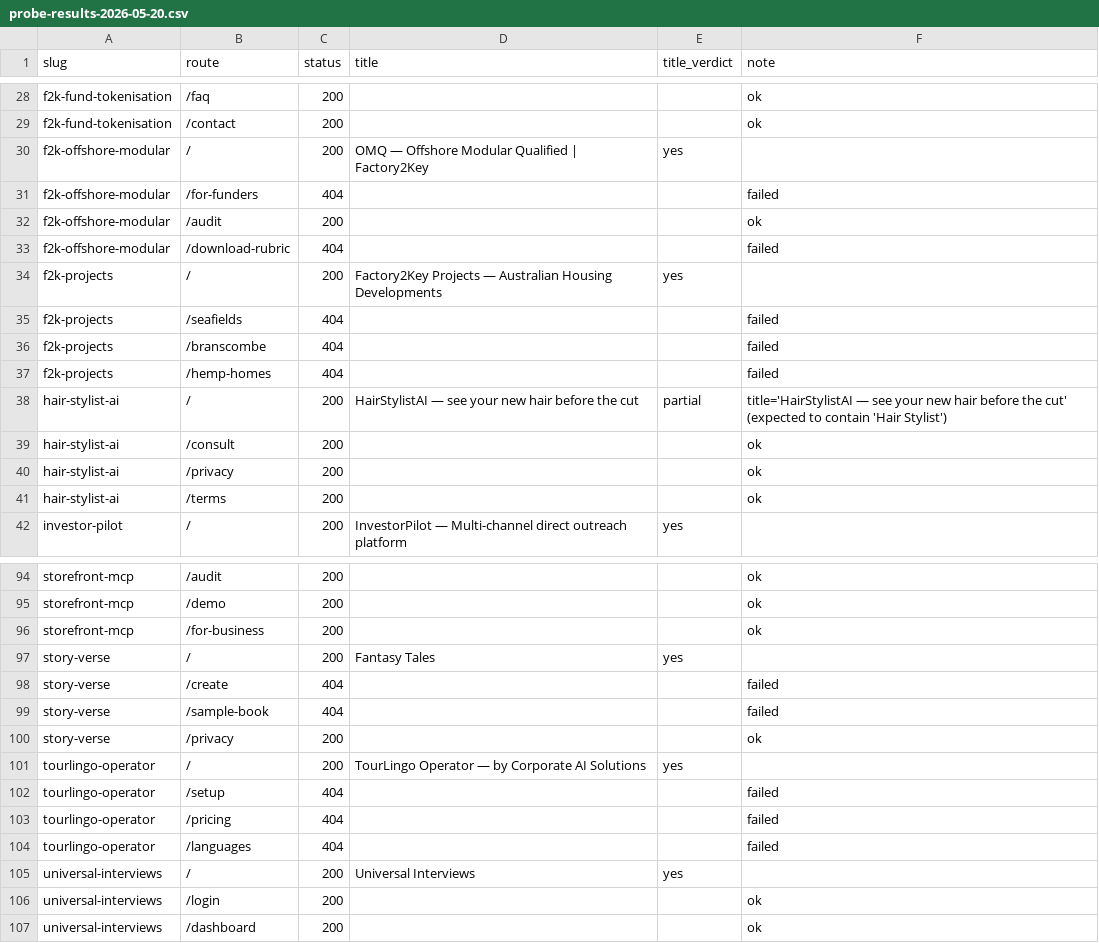
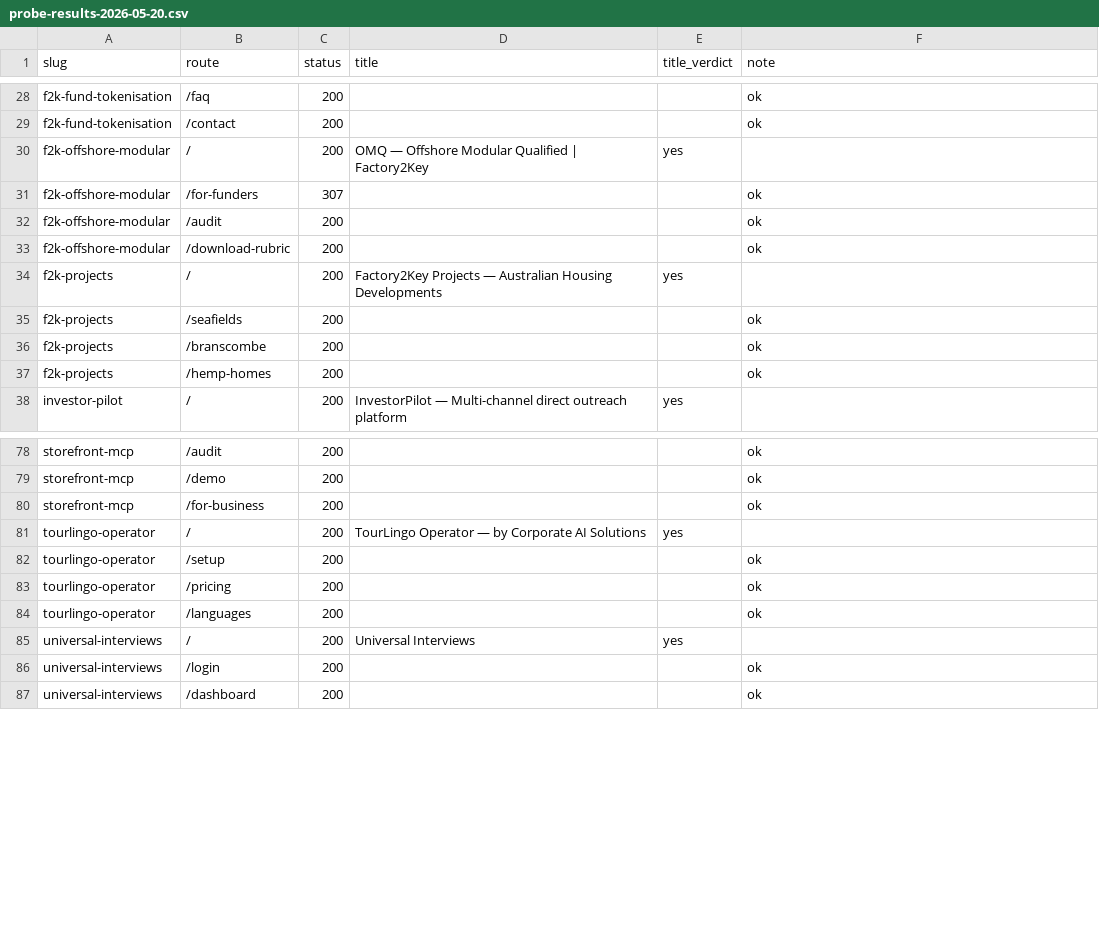
Before and after one commit to caistech/cais-shared-services, a CSV file: probe-results-2026-05-20.csv, drawn as a sheet; only a part is shown, gaps mark what is left out; the diff covers the shown part only.

```diff
--- a/probe-results-2026-05-20.csv
+++ b/probe-results-2026-05-20.csv
@@ -30,13 +30,9 @@ f2k-fund-tokenisation,/contact,200,,,ok
 f2k-offshore-modular,/,200,OMQ — Offshore Modular Qualified | Factory2Key,yes,
-f2k-offshore-modular,/for-funders,404,,,failed
+f2k-offshore-modular,/for-funders,307,,,ok
 f2k-offshore-modular,/audit,200,,,ok
-f2k-offshore-modular,/download-rubric,404,,,failed
+f2k-offshore-modular,/download-rubric,200,,,ok
 f2k-projects,/,200,Factory2Key Projects — Australian Housing Developments,yes,
-f2k-projects,/seafields,404,,,failed
-f2k-projects,/branscombe,404,,,failed
-f2k-projects,/hemp-homes,404,,,failed
-hair-stylist-ai,/,200,HairStylistAI — see your new hair before the cut,partial,title='HairStylistAI — see your new hair before the cut' (expected to contain 'Hair Stylist')
-hair-stylist-ai,/consult,200,,,ok
-hair-stylist-ai,/privacy,200,,,ok
-hair-stylist-ai,/terms,200,,,ok
+f2k-projects,/seafields,200,,,ok
+f2k-projects,/branscombe,200,,,ok
+f2k-projects,/hemp-homes,200,,,ok
 investor-pilot,/,200,InvestorPilot — Multi-channel direct outreach platform,yes,
@@ -96,10 +80,6 @@ storefront-mcp,/demo,200,,,ok
 storefront-mcp,/for-business,200,,,ok
-story-verse,/,200,Fantasy Tales,yes,
-story-verse,/create,404,,,failed
-story-verse,/sample-book,404,,,failed
-story-verse,/privacy,200,,,ok
 tourlingo-operator,/,200,TourLingo Operator — by Corporate AI Solutions,yes,
-tourlingo-operator,/setup,404,,,failed
-tourlingo-operator,/pricing,404,,,failed
-tourlingo-operator,/languages,404,,,failed
+tourlingo-operator,/setup,200,,,ok
+tourlingo-operator,/pricing,200,,,ok
+tourlingo-operator,/languages,200,,,ok
 universal-interviews,/,200,Universal Interviews,yes,
```
Also changed, not shown: 12 removed rows and 22 edited cells elsewhere in this file, 1 other file.
